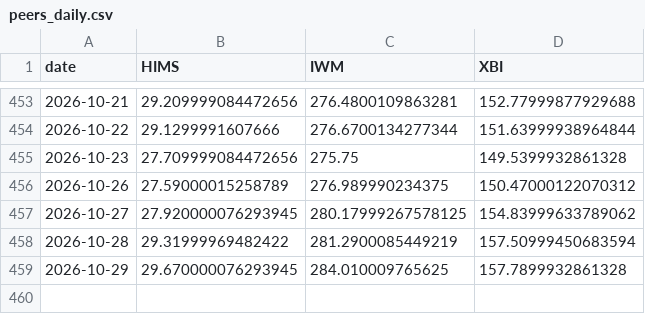
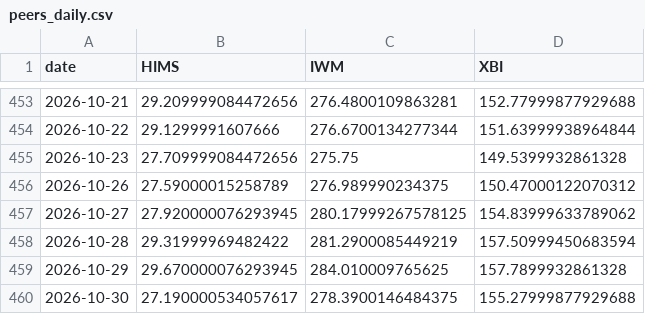
Before and after one commit to juanshuw/pre-flow-tracker, a CSV file: data/peers_daily.csv, drawn as a sheet; only a part is shown, gaps mark what is left out.

```diff
--- a/data/peers_daily.csv
+++ b/data/peers_daily.csv
@@ -459 +459,2 @@ date,HIMS,IWM,XBI
 2026-10-29,29.670000076293945,284.010009765625,157.7899932861328
+2026-10-30,27.190000534057617,278.3900146484375,155.27999877929688
```
Also changed, not shown: data/prices_daily.csv, data/run_status.csv, 18 other files.
